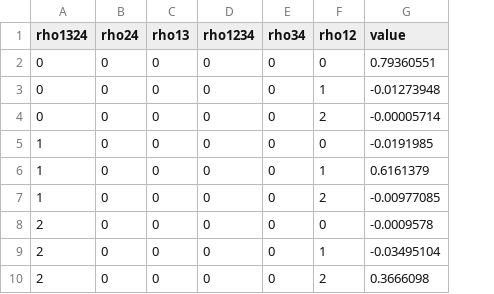
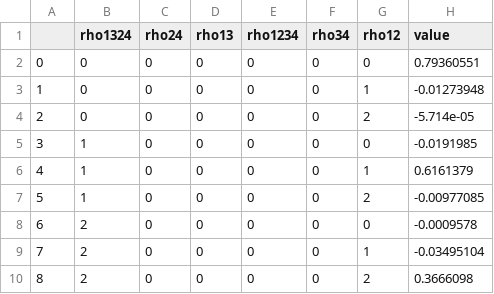
Before and after one commit to arestrepogiraldo2200/B-E1-strengths-in-proxy-SU-3, a CSV file: rY_rmes/224Th_RME_coeffs_tables/9_coeffs_proton(4,5).csv, drawn as a sheet; addresses are those after the commit; the diff names each change by its address in the sheet, - before the commit and + after, or states it on an @@ line.

```diff
--- a/rY_rmes/224Th_RME_coeffs_tables/9_coeffs_proton(4,5).csv
+++ b/rY_rmes/224Th_RME_coeffs_tables/9_coeffs_proton(4,5).csv
+column A, rows 2-10: 0 | 1 | 2 | 3 | 4 | 5 | 6 | 7 | 8
-H4 (value): -0.00005714
+H4 (value): -5.714e-05
```
Also changed, not shown: rY_rmes/224Th_RME_coeffs_tables/9_coeffs_neutron(4,5).csv, rY_rmes/224Th_RME_coeffs_tables/9_coeffs_neutron(5,6).csv, 8 other files.
